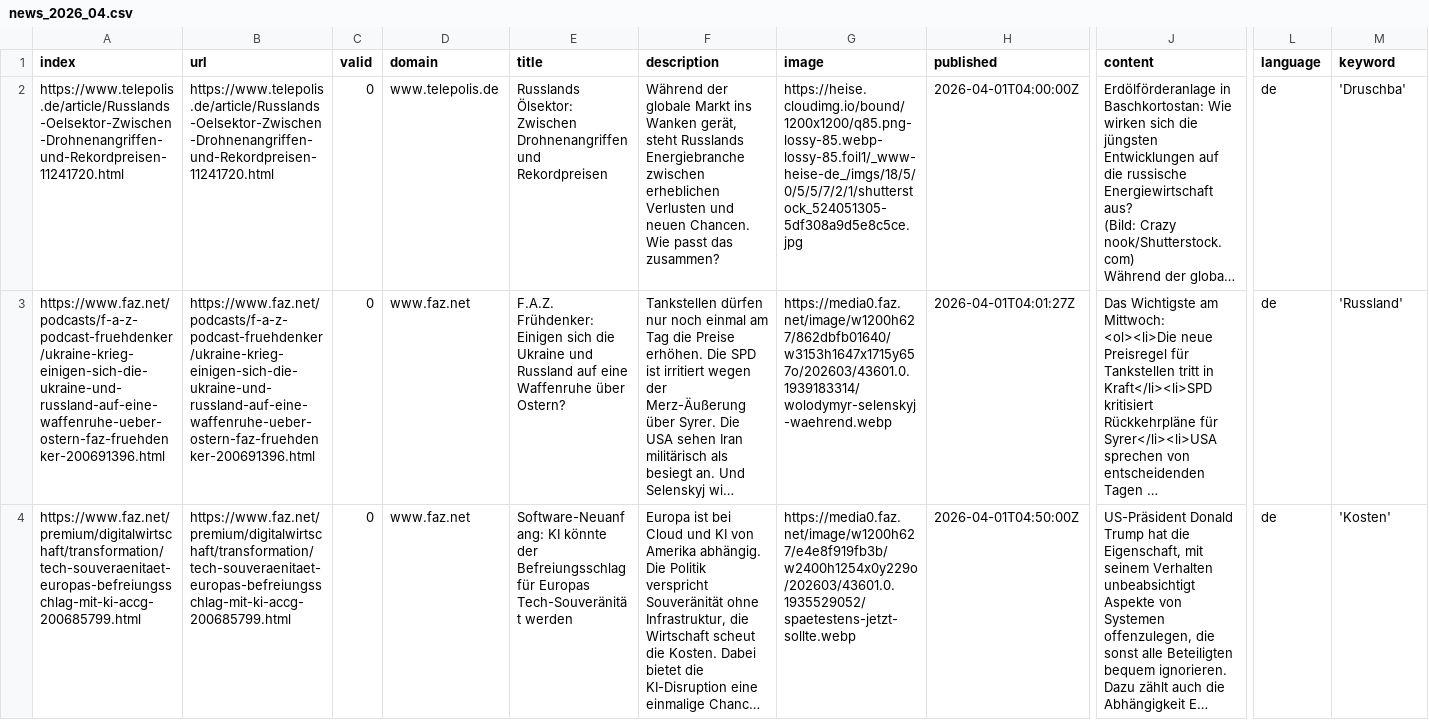
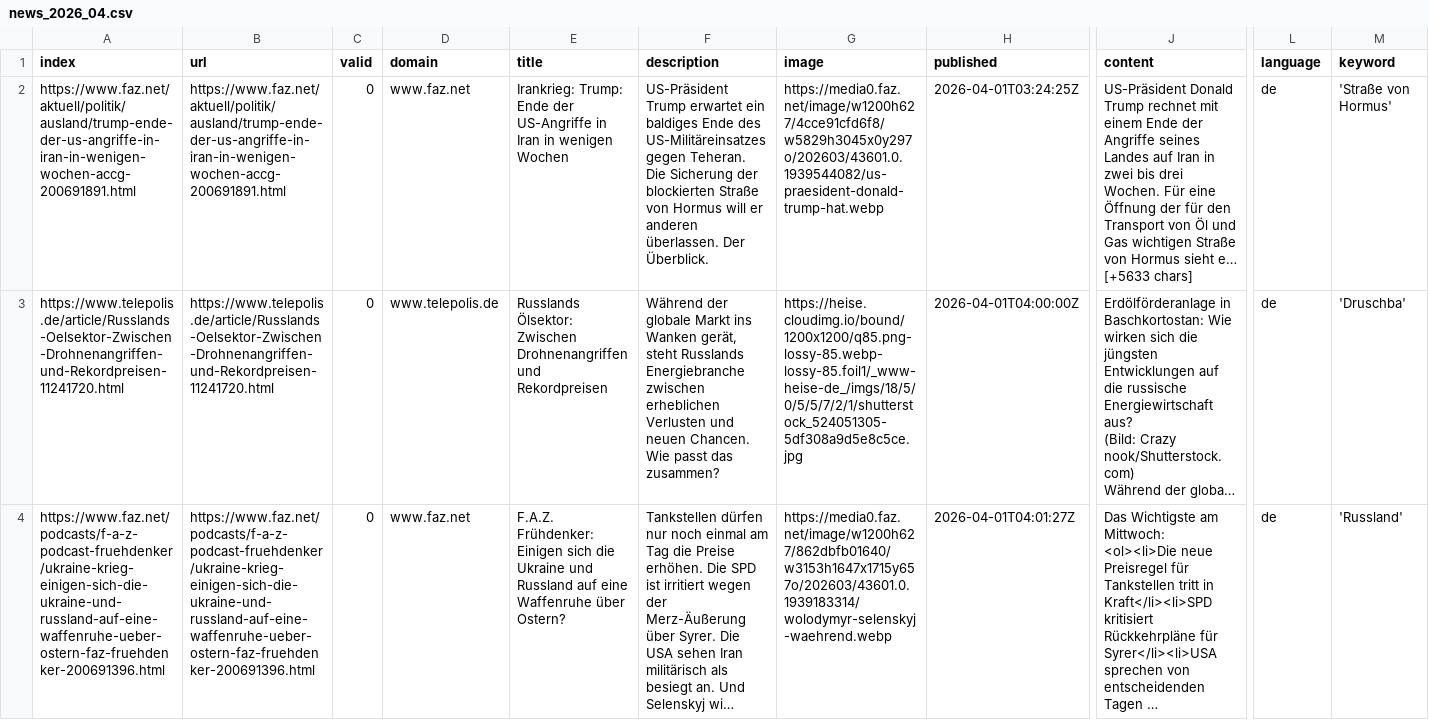
Before and after one commit to paularicarda-news/winterIsComing2, a CSV file: csv/news_2026_04.csv, drawn as a sheet; only a part is shown, gaps mark what is left out; the shorter side is filled out with more unchanged rows; long unchanged cells end in …; rows hold the shown columns only; the diff covers the shown part only; the diff names each change by its address in the sheet, - before the commit and + after, or states it on an @@ line.

```diff
--- a/csv/news_2026_04.csv
+++ b/csv/news_2026_04.csv
+row 2: https://www.faz.net/aktuell/politik/ausland/trump-ende-der-us-angriffe-in-iran-in-wenigen-wochen-accg-200691891.html | https://www.faz.net/aktuell/politik/ausland/trump-ende-der-us-angriffe-in-iran-in-wenigen-wochen-accg-200691891.html | 0 | www.faz.net | Irankrieg: Trump: Ende der US-Angriffe in Iran in wenigen Wochen | US-Präsident Trump erwartet ein baldiges Ende des US-Militäreinsatzes gegen Teheran. Die Sicherung der blockierten Straße von Hormus will er anderen überlassen. Der Überblick. | https://media0.faz.net/image/w1200h627/4cce91cfd6f8/w5829h3045x0y297o/202603/43601.0.1939544082/us-praesident-donald-trump-hat.webp | 2026-04-01T03:24:25Z | US-Präsident Donald Trump rechnet mit einem Ende der Angriffe seines Landes auf Iran in zwei bis drei Wochen. Für eine Öffnung der für den Transport von Öl und Gas wichtigen Straße von Hormus sieht e… [+5633 chars] | de | 'Straße von Hormus'
```
Also changed, not shown: 2 added rows elsewhere in this file, csv/news_2026_03.csv, keywords.csv.
